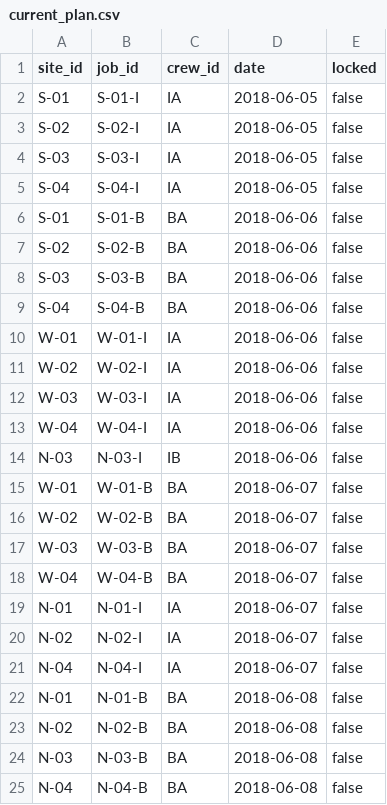
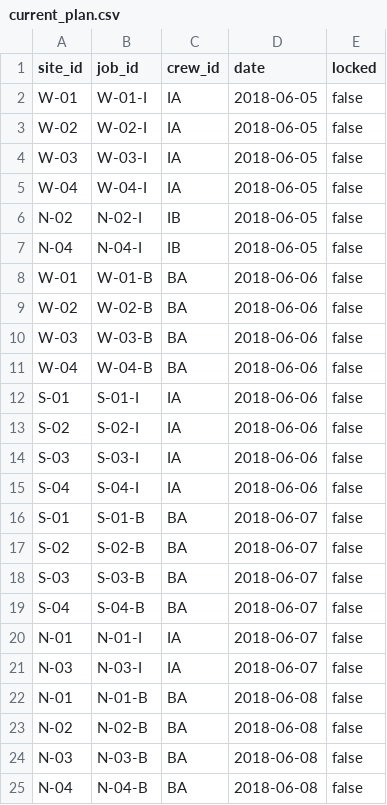
Before and after one commit to AkshayPR244/BasePowerHackathon, a CSV file: data/demo/balanced_small/current_plan.csv, drawn as a sheet.

Commit message:
suite: write LF files and regenerate the committed suite data

```diff
--- a/data/demo/balanced_small/current_plan.csv
+++ b/data/demo/balanced_small/current_plan.csv
@@ -1,22 +1,22 @@
 site_id,job_id,crew_id,date,locked
-S-01,S-01-I,IA,2018-06-05,false
-S-02,S-02-I,IA,2018-06-05,false
-S-03,S-03-I,IA,2018-06-05,false
-S-04,S-04-I,IA,2018-06-05,false
-S-01,S-01-B,BA,2018-06-06,false
-S-02,S-02-B,BA,2018-06-06,false
-S-03,S-03-B,BA,2018-06-06,false
-S-04,S-04-B,BA,2018-06-06,false
-W-01,W-01-I,IA,2018-06-06,false
-W-02,W-02-I,IA,2018-06-06,false
-W-03,W-03-I,IA,2018-06-06,false
-W-04,W-04-I,IA,2018-06-06,false
-N-03,N-03-I,IB,2018-06-06,false
-W-01,W-01-B,BA,2018-06-07,false
-W-02,W-02-B,BA,2018-06-07,false
-W-03,W-03-B,BA,2018-06-07,false
-W-04,W-04-B,BA,2018-06-07,false
+W-01,W-01-I,IA,2018-06-05,false
+W-02,W-02-I,IA,2018-06-05,false
+W-03,W-03-I,IA,2018-06-05,false
+W-04,W-04-I,IA,2018-06-05,false
+N-02,N-02-I,IB,2018-06-05,false
+N-04,N-04-I,IB,2018-06-05,false
+W-01,W-01-B,BA,2018-06-06,false
+W-02,W-02-B,BA,2018-06-06,false
+W-03,W-03-B,BA,2018-06-06,false
+W-04,W-04-B,BA,2018-06-06,false
+S-01,S-01-I,IA,2018-06-06,false
+S-02,S-02-I,IA,2018-06-06,false
+S-03,S-03-I,IA,2018-06-06,false
+S-04,S-04-I,IA,2018-06-06,false
+S-01,S-01-B,BA,2018-06-07,false
+S-02,S-02-B,BA,2018-06-07,false
+S-03,S-03-B,BA,2018-06-07,false
+S-04,S-04-B,BA,2018-06-07,false
 N-01,N-01-I,IA,2018-06-07,false
-N-02,N-02-I,IA,2018-06-07,false
-N-04,N-04-I,IA,2018-06-07,false
+N-03,N-03-I,IA,2018-06-07,false
 N-01,N-01-B,BA,2018-06-08,false
```
Also changed, not shown: data/demo/crew_out_recoverable/current_plan.csv, data/demo/inventory_delay_recoverable/current_plan.csv, 28 other files.
